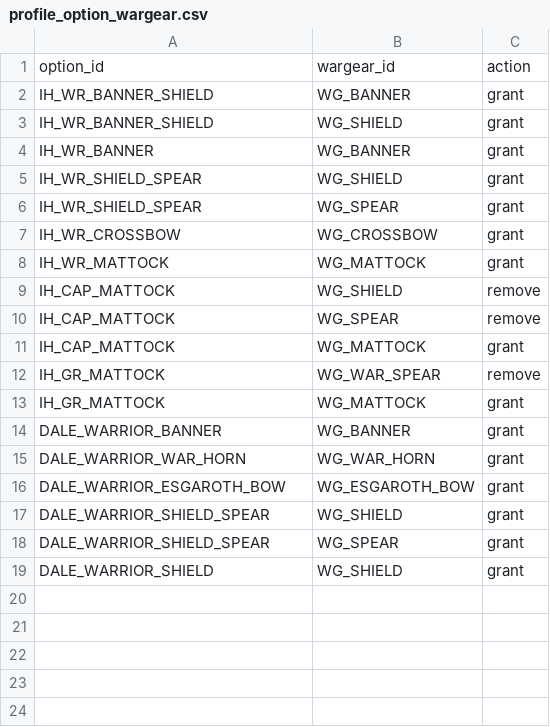
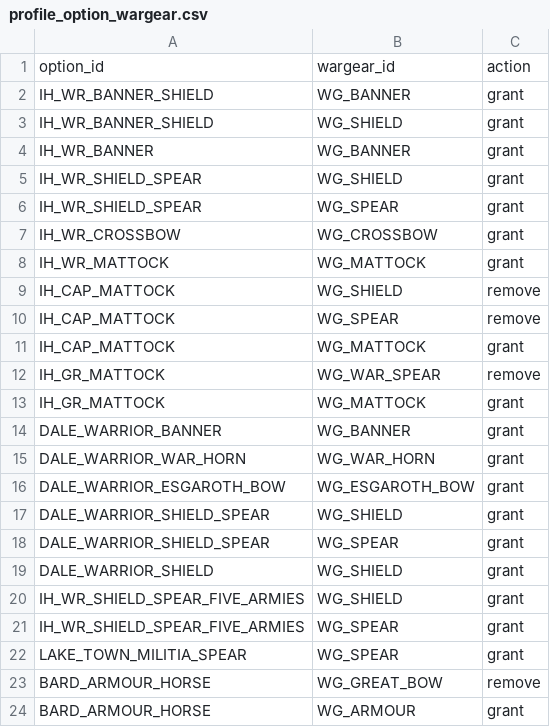
Before and after one commit to eturns/Project-Palantir-v050, a CSV file: data/profiles/profile_option_wargear.csv, drawn as a sheet; the diff names each change by its address in the sheet, - before the commit and + after, or states it on an @@ line.

Commit message:
DEV-072: Beorn form mobility and Five Armies integration

```diff
--- a/data/profiles/profile_option_wargear.csv
+++ b/data/profiles/profile_option_wargear.csv
+row 20: IH_WR_SHIELD_SPEAR_FIVE_ARMIES | WG_SHIELD | grant
+row 21: IH_WR_SHIELD_SPEAR_FIVE_ARMIES | WG_SPEAR | grant
+row 22: LAKE_TOWN_MILITIA_SPEAR | WG_SPEAR | grant
+row 23: BARD_ARMOUR_HORSE | WG_GREAT_BOW | remove
+row 24: BARD_ARMOUR_HORSE | WG_ARMOUR | grant
```
Also changed, not shown: data/profiles/lake_town_profiles.csv, data/profiles/profile_options.csv, 18 other files.
